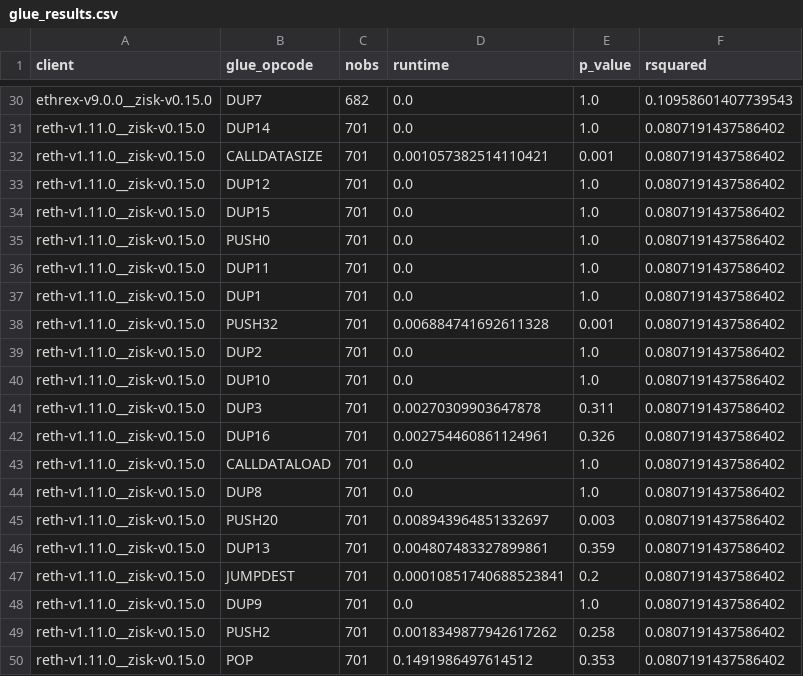
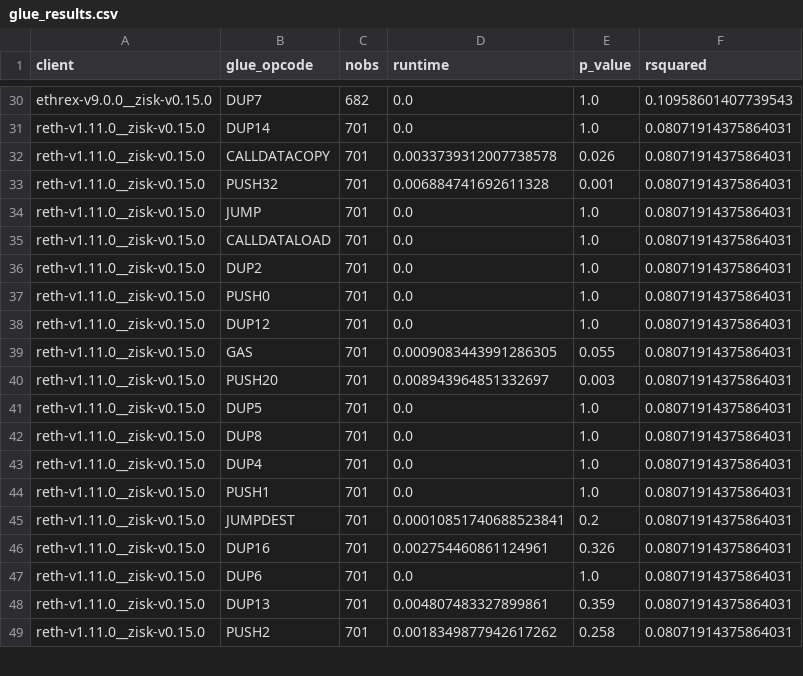
Before and after one commit to eth-act/zkevm-benchmark-runs, a CSV file: data/repricing-proposal/glue_results.csv, drawn as a sheet; only a part is shown, gaps mark what is left out; removed rows and columns are numbered as before the commit, all else as after; the diff covers the shown part only; the diff names each change by its address in the sheet, - before the commit and + after, or states it on an @@ line.

```diff
--- a/data/repricing-proposal/glue_results.csv
+++ b/data/repricing-proposal/glue_results.csv
-F31 (rsquared): 0.0807191437586402
+F31 (rsquared): 0.08071914375864031
+row 32: reth-v1.11.0__zisk-v0.15.0 | CALLDATACOPY | 701 | 0.0033739312007738578 | 0.026 | 0.08071914375864031
-B33 (glue_opcode): CALLDATASIZE
+B33 (glue_opcode): PUSH32
-D33 (runtime): 0.001057382514110421
+D33 (runtime): 0.006884741692611328
-F33:F38 (rsquared): 0.0807191437586402
+F33:F38 (rsquared): 0.08071914375864031
-B34 (glue_opcode): DUP12
+B34 (glue_opcode): JUMP
-B35 (glue_opcode): DUP15
+B35 (glue_opcode): CALLDATALOAD
-B36 (glue_opcode): PUSH0
+B36 (glue_opcode): DUP2
-B37 (glue_opcode): DUP11
+B37 (glue_opcode): PUSH0
-B38 (glue_opcode): DUP1
+B38 (glue_opcode): DUP12
+row 39: reth-v1.11.0__zisk-v0.15.0 | GAS | 701 | 0.0009083443991286305 | 0.055 | 0.08071914375864031
-B40 (glue_opcode): PUSH32
+B40 (glue_opcode): PUSH20
-D40 (runtime): 0.006884741692611328
+D40 (runtime): 0.008943964851332697
-E40 (p_value): 0.001
+E40 (p_value): 0.003
-F40:F42 (rsquared): 0.0807191437586402
+F40:F42 (rsquared): 0.08071914375864031
-B41 (glue_opcode): DUP2
+B41 (glue_opcode): DUP5
-B42 (glue_opcode): DUP10
+B42 (glue_opcode): DUP8
-row 41: reth-v1.11.0__zisk-v0.15.0 | DUP3 | 701 | 0.00270309903647878 | 0.311 | 0.0807191437586402
-row 42: reth-v1.11.0__zisk-v0.15.0 | DUP16 | 701 | 0.002754460861124961 | 0.326 | 0.0807191437586402
-B43 (glue_opcode): CALLDATALOAD
+B43 (glue_opcode): DUP4
-F43:F44 (rsquared): 0.0807191437586402
+F43:F44 (rsquared): 0.08071914375864031
-B44 (glue_opcode): DUP8
+B44 (glue_opcode): PUSH1
-row 45: reth-v1.11.0__zisk-v0.15.0 | PUSH20 | 701 | 0.008943964851332697 | 0.003 | 0.0807191437586402
-row 46: reth-v1.11.0__zisk-v0.15.0 | DUP13 | 701 | 0.004807483327899861 | 0.359 | 0.0807191437586402
-F45 (rsquared): 0.0807191437586402
+F45 (rsquared): 0.08071914375864031
+row 46: reth-v1.11.0__zisk-v0.15.0 | DUP16 | 701 | 0.002754460861124961 | 0.326 | 0.08071914375864031
-B47 (glue_opcode): DUP9
+B47 (glue_opcode): DUP6
-F47 (rsquared): 0.0807191437586402
+F47 (rsquared): 0.08071914375864031
+row 48: reth-v1.11.0__zisk-v0.15.0 | DUP13 | 701 | 0.004807483327899861 | 0.359 | 0.08071914375864031
-F49 (rsquared): 0.0807191437586402
+F49 (rsquared): 0.08071914375864031
-row 50: reth-v1.11.0__zisk-v0.15.0 | POP | 701 | 0.1491986497614512 | 0.353 | 0.0807191437586402
```
Also changed, not shown: 2 added rows, 1 removed row, 19 moved rows and 17 edited cells elsewhere in this file, 2 other files.
